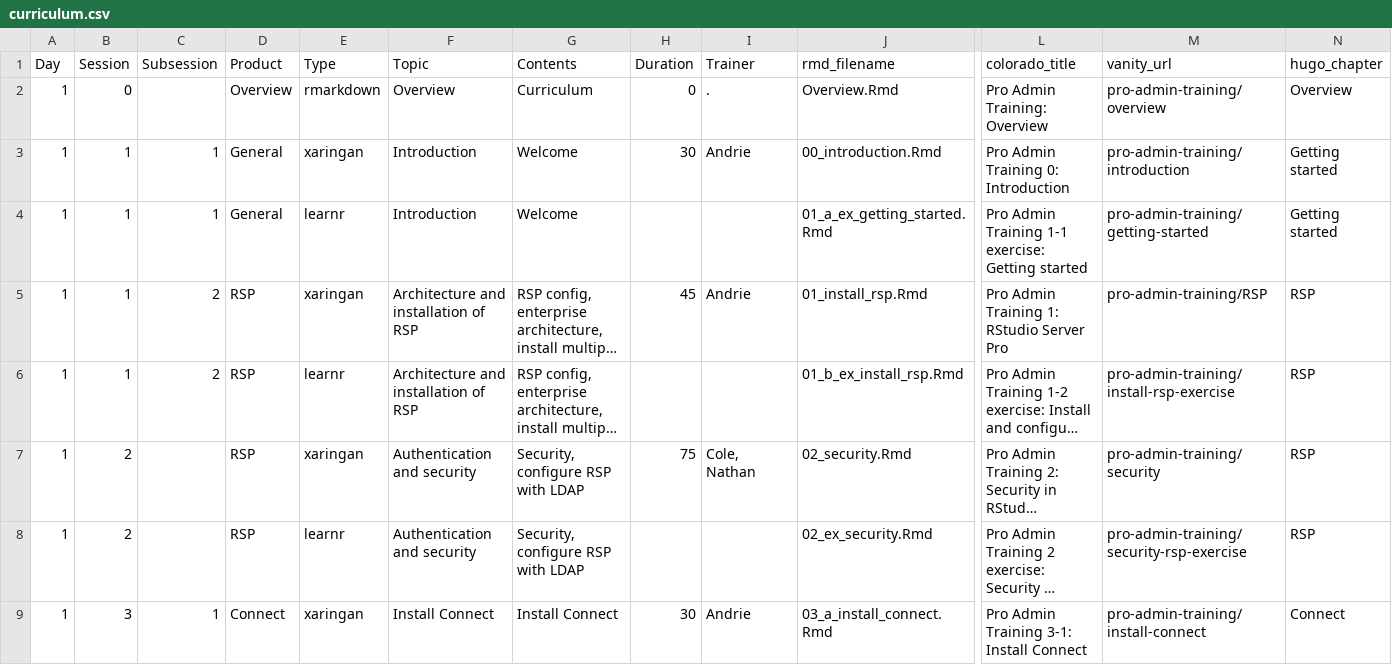
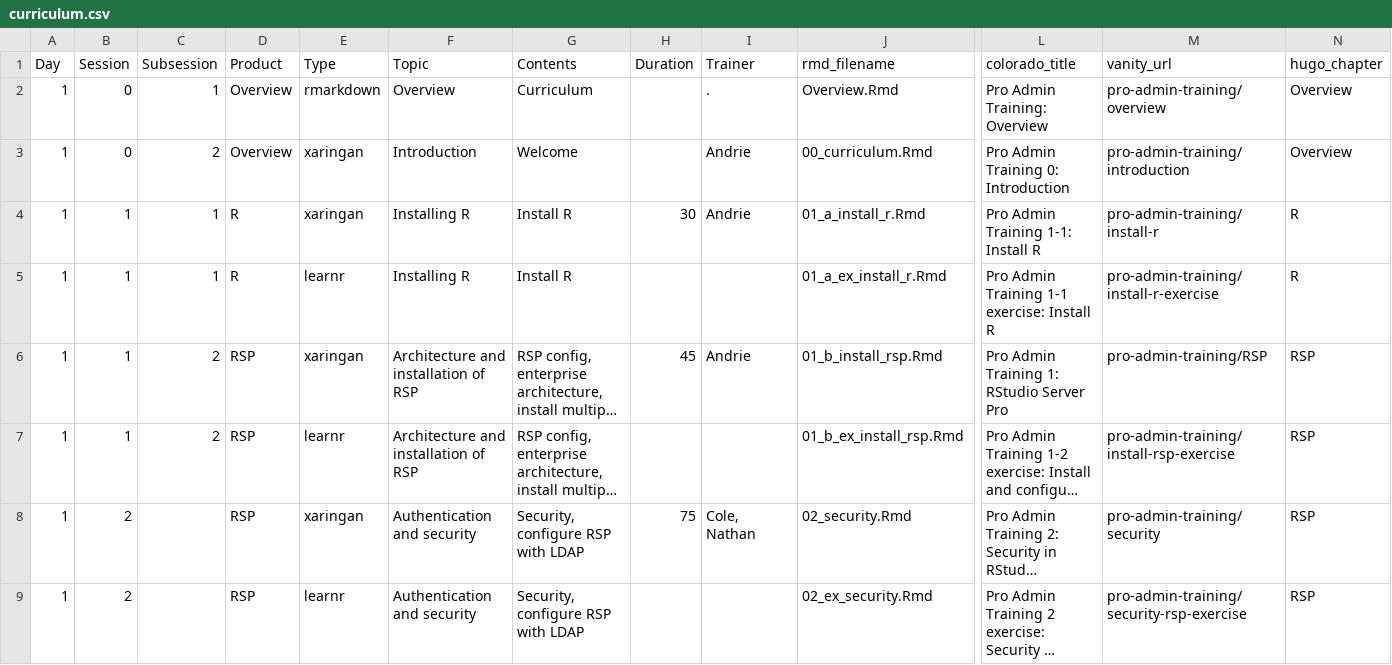
Before and after one commit to sol-eng/sysadmin_training_website, a CSV file: static/curriculum.csv, drawn as a sheet; only a part is shown, gaps mark what is left out; the shorter side is filled out with more unchanged rows; long unchanged cells end in …; addresses are those after the commit; rows hold the shown columns only; the diff names each change by its address in the sheet, - before the commit and + after, or states it on an @@ line.

Commit message:
Create "Install R" section

```diff
--- a/static/curriculum.csv
+++ b/static/curriculum.csv
-C2 (Subsession): (empty)
+C2 (Subsession): 1
-H2 (Duration): 0
+H2 (Duration): (empty)
-B3 (Session): 1
+B3 (Session): 0
-C3 (Subsession): 1
+C3 (Subsession): 2
-D3 (Product): General
+D3 (Product): Overview
-H3 (Duration): 30
+H3 (Duration): (empty)
-J3 (rmd_filename): 00_introduction.Rmd
+J3 (rmd_filename): 00_curriculum.Rmd
-N3 (hugo_chapter): Getting started
+N3 (hugo_chapter): Overview
+row 4: 1 | 1 | 1 | R | xaringan | Installing R | Install R | 30 | Andrie | 01_a_install_r.Rmd | Pro Admin Training 1-1: Install R | pro-admin-training/install-r | R
-D5 (Product): General
+D5 (Product): R
-F5 (Topic): Introduction
+F5 (Topic): Installing R
-G5 (Contents): Welcome
+G5 (Contents): Install R
-J5 (rmd_filename): 01_a_ex_getting_started.Rmd
+J5 (rmd_filename): 01_a_ex_install_r.Rmd
-L5 (colorado_title): Pro Admin Training 1-1 exercise: Getting started
+L5 (colorado_title): Pro Admin Training 1-1 exercise: Install R
-M5 (vanity_url): pro-admin-training/getting-started
+M5 (vanity_url): pro-admin-training/install-r-exercise
-N5 (hugo_chapter): Getting started
+N5 (hugo_chapter): R
-J6 (rmd_filename): 01_install_rsp.Rmd
+J6 (rmd_filename): 01_b_install_rsp.Rmd
```
Also changed, not shown: 9 other files.
